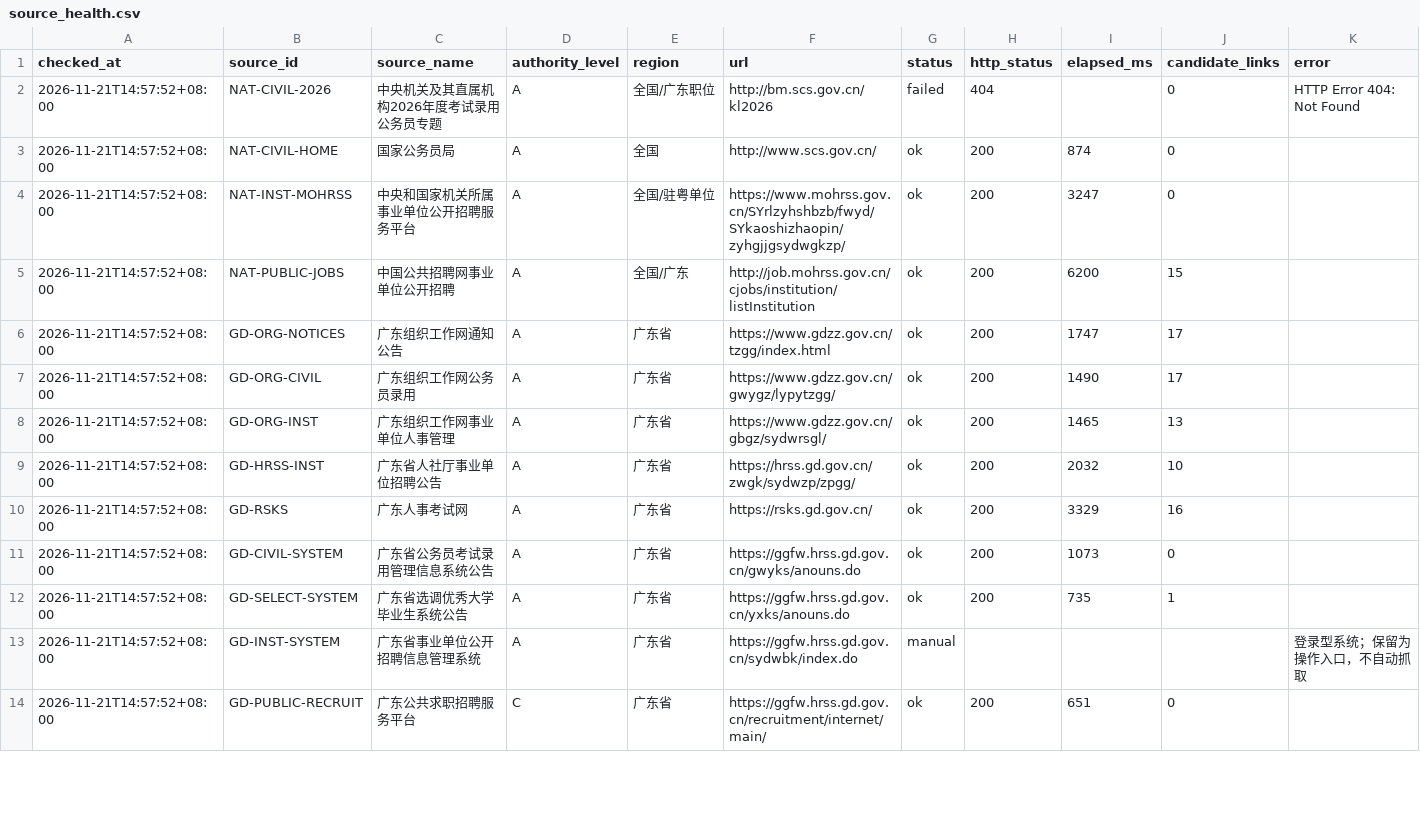
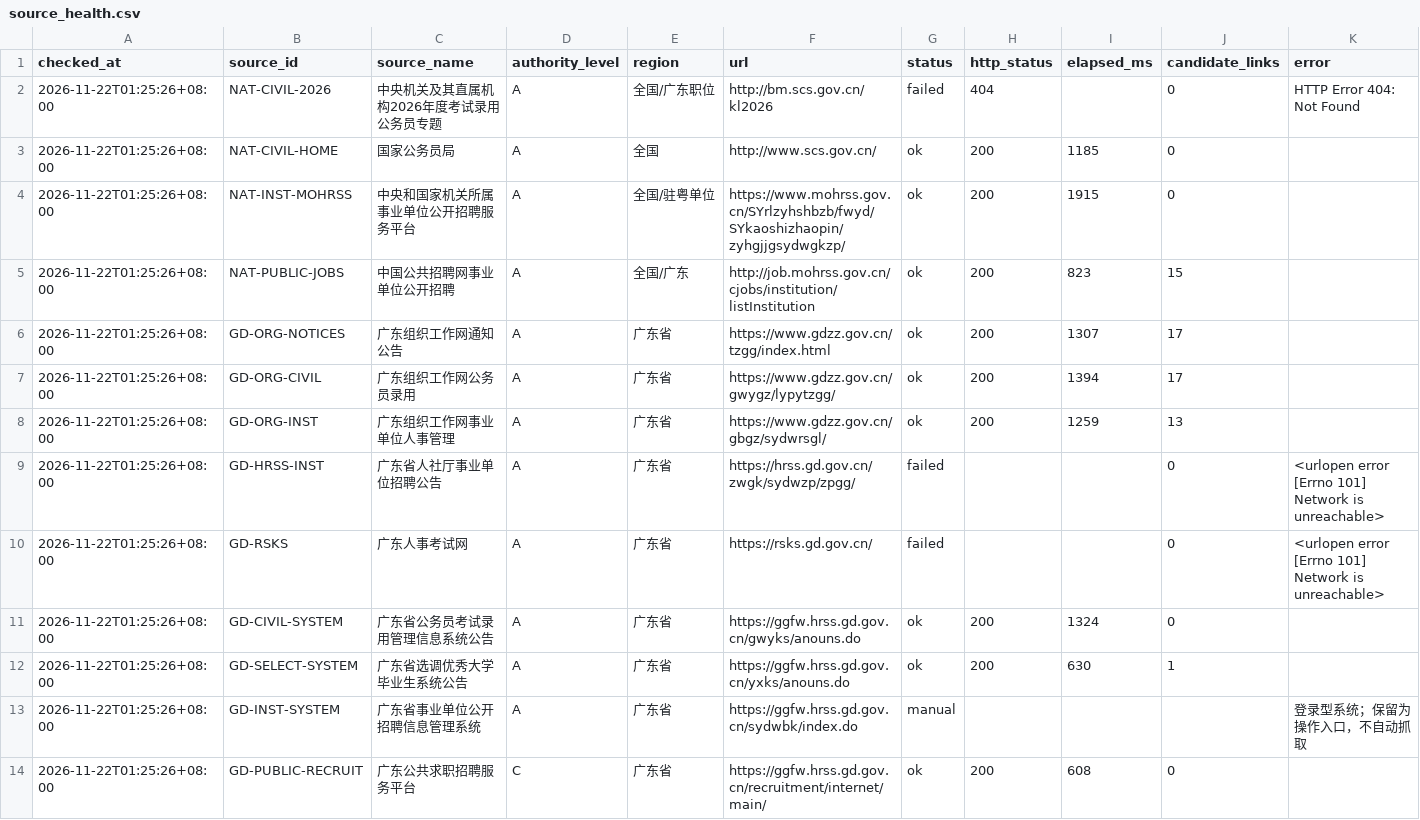
Before and after one commit to hrj-11055/guangdong-public-jobs-monitor, a CSV file: data/source_health.csv, drawn as a sheet; only a part is shown; the diff covers the shown part only.

```diff
--- a/data/source_health.csv
+++ b/data/source_health.csv
@@ -1,14 +1,14 @@
 checked_at,source_id,source_name,authority_level,region,url,status,http_status,elapsed_ms,candidate_links,error
-2026-11-21T14:57:52+08:00,NAT-CIVIL-2026,中央机关及其直属机构2026年度考试录用公务员专题,A,全国/广东职位,http://bm.scs.gov.cn/kl2026,failed,404,,0,HTTP Error 404: Not Found
-2026-11-21T14:57:52+08:00,NAT-CIVIL-HOME,国家公务员局,A,全国,http://www.scs.gov.cn/,ok,200,874,0,
-2026-11-21T14:57:52+08:00,NAT-INST-MOHRSS,中央和国家机关所属事业单位公开招聘服务平台,A,全国/驻粤单位,https://www.mohrss.gov.cn/SYrlzyhshbzb/fwyd/SYkaoshizhaopin/zyhgjjgsydwgkzp/,ok,200,3247,0,
-2026-11-21T14:57:52+08:00,NAT-PUBLIC-JOBS,中国公共招聘网事业单位公开招聘,A,全国/广东,http://job.mohrss.gov.cn/cjobs/institution/listInstitution,ok,200,6200,15,
-2026-11-21T14:57:52+08:00,GD-ORG-NOTICES,广东组织工作网通知公告,A,广东省,https://www.gdzz.gov.cn/tzgg/index.html,ok,200,1747,17,
-2026-11-21T14:57:52+08:00,GD-ORG-CIVIL,广东组织工作网公务员录用,A,广东省,https://www.gdzz.gov.cn/gwygz/lypytzgg/,ok,200,1490,17,
-2026-11-21T14:57:52+08:00,GD-ORG-INST,广东组织工作网事业单位人事管理,A,广东省,https://www.gdzz.gov.cn/gbgz/sydwrsgl/,ok,200,1465,13,
-2026-11-21T14:57:52+08:00,GD-HRSS-INST,广东省人社厅事业单位招聘公告,A,广东省,https://hrss.gd.gov.cn/zwgk/sydwzp/zpgg/,ok,200,2032,10,
-2026-11-21T14:57:52+08:00,GD-RSKS,广东人事考试网,A,广东省,https://rsks.gd.gov.cn/,ok,200,3329,16,
-2026-11-21T14:57:52+08:00,GD-CIVIL-SYSTEM,广东省公务员考试录用管理信息系统公告,A,广东省,https://ggfw.hrss.gd.gov.cn/gwyks/anouns.do,ok,200,1073,0,
-2026-11-21T14:57:52+08:00,GD-SELECT-SYSTEM,广东省选调优秀大学毕业生系统公告,A,广东省,https://ggfw.hrss.gd.gov.cn/yxks/anouns.do,ok,200,735,1,
-2026-11-21T14:57:52+08:00,GD-INST-SYSTEM,广东省事业单位公开招聘信息管理系统,A,广东省,https://ggfw.hrss.gd.gov.cn/sydwbk/index.do,manual,,,,登录型系统；保留为操作入口，不自动抓取
-2026-11-21T14:57:52+08:00,GD-PUBLIC-RECRUIT,广东公共求职招聘服务平台,C,广东省,https://ggfw.hrss.gd.gov.cn/recruitment/internet/main/,ok,200,651,0,
+2026-11-22T01:25:26+08:00,NAT-CIVIL-2026,中央机关及其直属机构2026年度考试录用公务员专题,A,全国/广东职位,http://bm.scs.gov.cn/kl2026,failed,404,,0,HTTP Error 404: Not Found
+2026-11-22T01:25:26+08:00,NAT-CIVIL-HOME,国家公务员局,A,全国,http://www.scs.gov.cn/,ok,200,1185,0,
+2026-11-22T01:25:26+08:00,NAT-INST-MOHRSS,中央和国家机关所属事业单位公开招聘服务平台,A,全国/驻粤单位,https://www.mohrss.gov.cn/SYrlzyhshbzb/fwyd/SYkaoshizhaopin/zyhgjjgsydwgkzp/,ok,200,1915,0,
+2026-11-22T01:25:26+08:00,NAT-PUBLIC-JOBS,中国公共招聘网事业单位公开招聘,A,全国/广东,http://job.mohrss.gov.cn/cjobs/institution/listInstitution,ok,200,823,15,
+2026-11-22T01:25:26+08:00,GD-ORG-NOTICES,广东组织工作网通知公告,A,广东省,https://www.gdzz.gov.cn/tzgg/index.html,ok,200,1307,17,
+2026-11-22T01:25:26+08:00,GD-ORG-CIVIL,广东组织工作网公务员录用,A,广东省,https://www.gdzz.gov.cn/gwygz/lypytzgg/,ok,200,1394,17,
+2026-11-22T01:25:26+08:00,GD-ORG-INST,广东组织工作网事业单位人事管理,A,广东省,https://www.gdzz.gov.cn/gbgz/sydwrsgl/,ok,200,1259,13,
+2026-11-22T01:25:26+08:00,GD-HRSS-INST,广东省人社厅事业单位招聘公告,A,广东省,https://hrss.gd.gov.cn/zwgk/sydwzp/zpgg/,failed,,,0,<urlopen error [Errno 101] Network is unreachable>
+2026-11-22T01:25:26+08:00,GD-RSKS,广东人事考试网,A,广东省,https://rsks.gd.gov.cn/,failed,,,0,<urlopen error [Errno 101] Network is unreachable>
+2026-11-22T01:25:26+08:00,GD-CIVIL-SYSTEM,广东省公务员考试录用管理信息系统公告,A,广东省,https://ggfw.hrss.gd.gov.cn/gwyks/anouns.do,ok,200,1324,0,
+2026-11-22T01:25:26+08:00,GD-SELECT-SYSTEM,广东省选调优秀大学毕业生系统公告,A,广东省,https://ggfw.hrss.gd.gov.cn/yxks/anouns.do,ok,200,630,1,
+2026-11-22T01:25:26+08:00,GD-INST-SYSTEM,广东省事业单位公开招聘信息管理系统,A,广东省,https://ggfw.hrss.gd.gov.cn/sydwbk/index.do,manual,,,,登录型系统；保留为操作入口，不自动抓取
+2026-11-22T01:25:26+08:00,GD-PUBLIC-RECRUIT,广东公共求职招聘服务平台,C,广东省,https://ggfw.hrss.gd.gov.cn/recruitment/internet/main/,ok,200,608,0,
```
Also changed, not shown: 79 edited cells elsewhere in this file, data/notices.csv, 2 other files.
